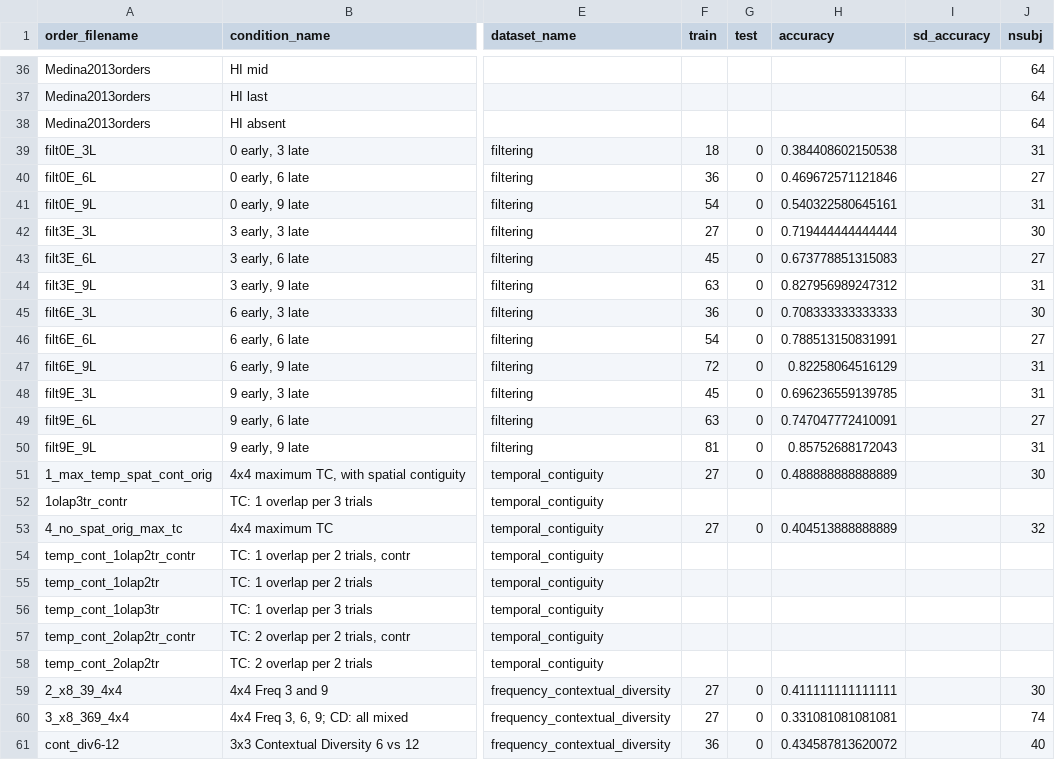
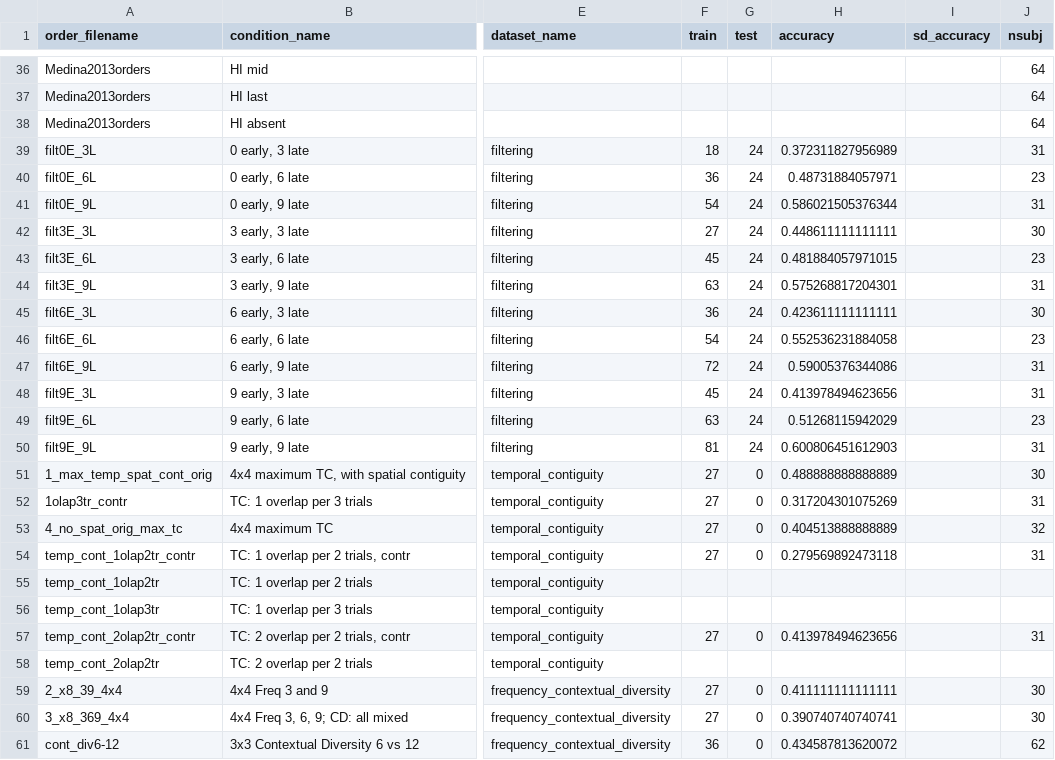
Before and after one commit to kachergis/XSLmodels, a CSV file: data-raw/XSL-dataset-fields.csv, drawn as a sheet; only a part is shown, gaps mark what is left out; the diff covers the shown part only; the diff names each change by its address in the sheet, - before the commit and + after, or states it on an @@ line.

```diff
--- a/data-raw/XSL-dataset-fields.csv
+++ b/data-raw/XSL-dataset-fields.csv
-G39:G50 (test): 0
+G39:G50 (test): 24
-H39 (accuracy): 0.384408602150538
+H39 (accuracy): 0.372311827956989
-H40 (accuracy): 0.469672571121846
+H40 (accuracy): 0.48731884057971
-J40 (nsubj): 27
+J40 (nsubj): 23
-H41 (accuracy): 0.540322580645161
+H41 (accuracy): 0.586021505376344
-H42 (accuracy): 0.719444444444444
+H42 (accuracy): 0.448611111111111
-H43 (accuracy): 0.673778851315083
+H43 (accuracy): 0.481884057971015
-J43 (nsubj): 27
+J43 (nsubj): 23
-H44 (accuracy): 0.827956989247312
+H44 (accuracy): 0.575268817204301
-H45 (accuracy): 0.708333333333333
+H45 (accuracy): 0.423611111111111
-H46 (accuracy): 0.788513150831991
+H46 (accuracy): 0.552536231884058
-J46 (nsubj): 27
+J46 (nsubj): 23
-H47 (accuracy): 0.82258064516129
+H47 (accuracy): 0.59005376344086
-H48 (accuracy): 0.696236559139785
+H48 (accuracy): 0.413978494623656
-H49 (accuracy): 0.747047772410091
+H49 (accuracy): 0.51268115942029
-J49 (nsubj): 27
+J49 (nsubj): 23
-H50 (accuracy): 0.85752688172043
+H50 (accuracy): 0.600806451612903
-F52 (train): (empty)
+F52 (train): 27
-G52 (test): (empty)
+G52 (test): 0
-H52 (accuracy): (empty)
+H52 (accuracy): 0.317204301075269
-J52 (nsubj): (empty)
+J52 (nsubj): 31
-F54 (train): (empty)
+F54 (train): 27
-G54 (test): (empty)
+G54 (test): 0
-H54 (accuracy): (empty)
+H54 (accuracy): 0.279569892473118
-J54 (nsubj): (empty)
+J54 (nsubj): 31
-F57 (train): (empty)
+F57 (train): 27
-G57 (test): (empty)
+G57 (test): 0
-H57 (accuracy): (empty)
+H57 (accuracy): 0.413978494623656
-J57 (nsubj): (empty)
+J57 (nsubj): 31
-H60 (accuracy): 0.331081081081081
+H60 (accuracy): 0.390740740740741
-J60 (nsubj): 74
+J60 (nsubj): 30
-J61 (nsubj): 40
+J61 (nsubj): 62
```
Also changed, not shown: 5 edited cells elsewhere in this file, datapage/output/accuracy.csv, datapage/output/conditions.csv, 14 other files.
